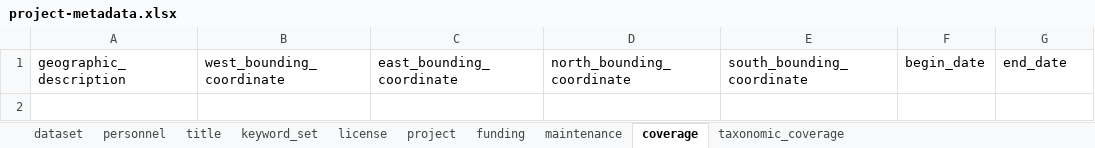
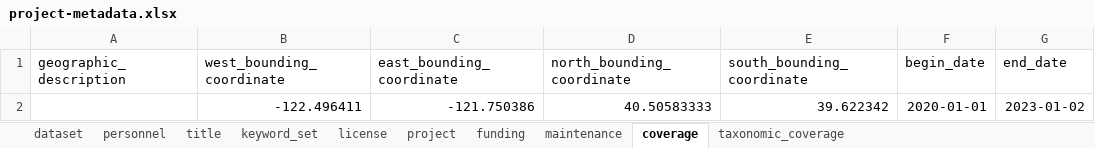
Before and after one commit to FlowWest/edi-battle-clear-rst, an Excel workbook: data-raw/metadata/project-metadata.xlsx, sheet coverage, drawn as a sheet; values as stored, in another font and other column widths than the file's, no borders; the diff names each change by its address in the sheet, - before the commit and + after, or states it on an @@ line.

```diff
--- a/data-raw/metadata/project-metadata.xlsx (sheet coverage)
+++ b/data-raw/metadata/project-metadata.xlsx (sheet coverage)
+row 2:  | -122.496411 | -121.750386 | 40.50583333 | 39.622342 | 2020-01-01 | 2023-01-02
```
Also changed, not shown: sheet personnel, sheet keyword_set, sheet project, sheet title, sheet dataset, sheet maintenance, 2 more sheets.
